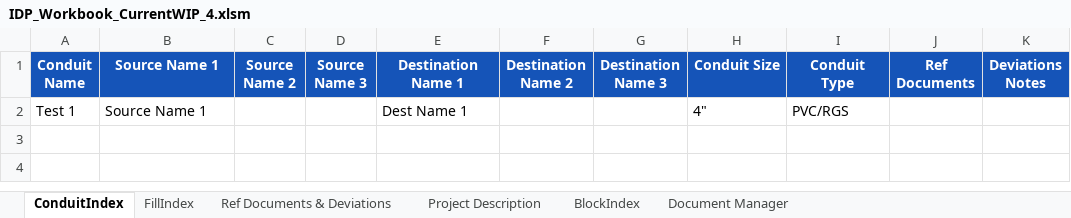
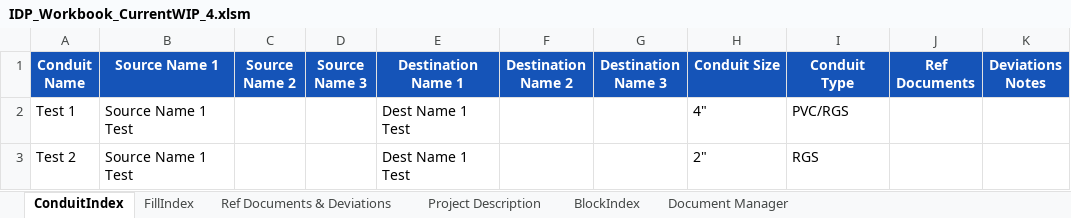
Before and after one commit to PattonZeppWater/LISA-Excel, an Excel workbook: Workbook/IDP_Workbook_CurrentWIP_4.xlsm, sheet ConduitIndex, drawn as a sheet; values as stored, in another font and other column widths than the file's, no borders; 1 other sheet too large or unreadable and not compared; the diff names each change by its address in the sheet, - before the commit and + after, or states it on an @@ line.

```diff
--- a/Workbook/IDP_Workbook_CurrentWIP_4.xlsm (sheet ConduitIndex)
+++ b/Workbook/IDP_Workbook_CurrentWIP_4.xlsm (sheet ConduitIndex)
-B2 (Source Name 1): Source Name 1
+B2 (Source Name 1): Source Name 1 Test
-E2 (Destination Name 1): Dest Name 1
+E2 (Destination Name 1): Dest Name 1 Test
+row 3: Test 2 | Source Name 1 Test |  |  | Dest Name 1 Test |  |  | 2" | RGS
```
Also changed, not shown: sheet FillIndex, sheet Project Description.
